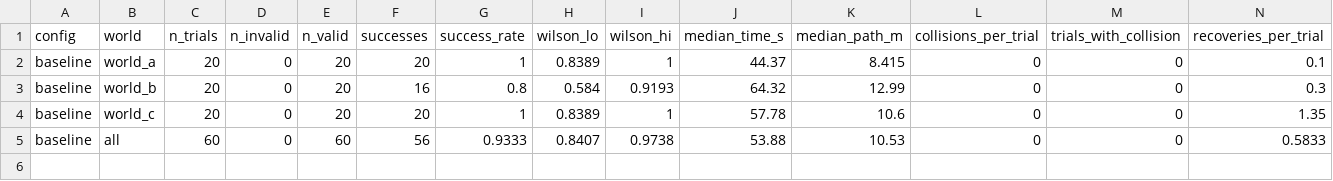
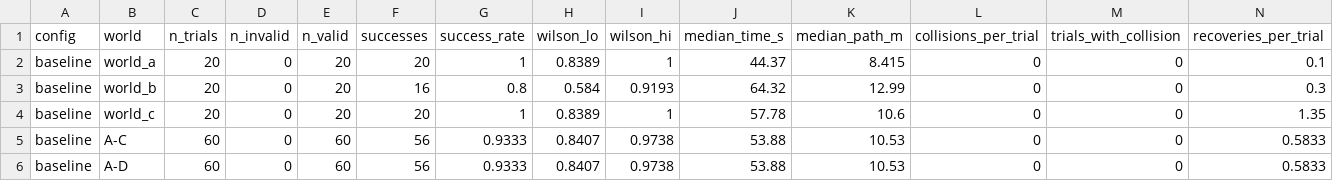
Before and after one commit to Jayesh518/ros2-slam-navigation, a CSV file: results/summary.csv, drawn as a sheet; only a part is shown; rows hold the shown columns only; the diff names each change by its address in the sheet, - before the commit and + after, or states it on an @@ line.

Commit message:
Phase 4 prep: world D (post-hoc, protocol change l), map, alignment, pairs; analysis pools A-C and A-D

```diff
--- a/results/summary.csv
+++ b/results/summary.csv
-B5 (world): all
+B5 (world): A-C
+row 6: baseline | A-D | 60 | 0 | 60 | 56 | 0.9333 | 0.8407 | 0.9738 | 53.88 | 10.53 | 0 | 0 | 0.5833
```
Also changed, not shown: 20 other files.
